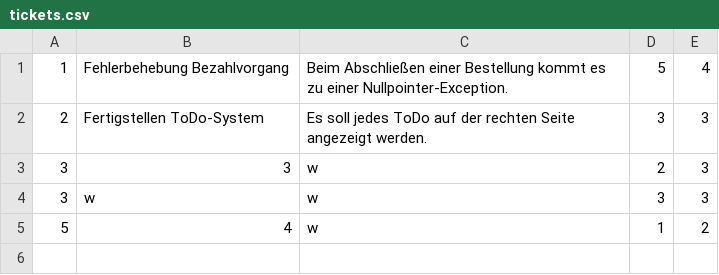
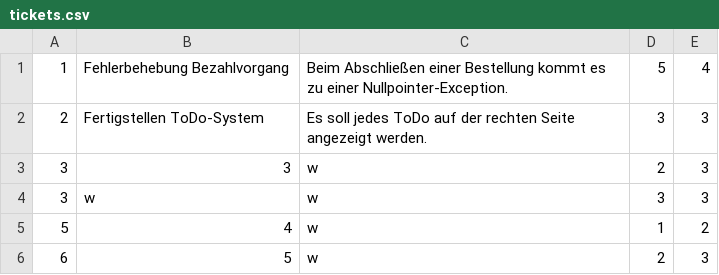
Before and after one commit to fsengsei/TicketSystem, a CSV file: tickets.csv, drawn as a sheet; the diff names each change by its address in the sheet, - before the commit and + after, or states it on an @@ line.

```diff
--- a/tickets.csv
+++ b/tickets.csv
+row 6: 6 | 5 | w | 2 | 3
```
Also changed, not shown: 14 other files.
